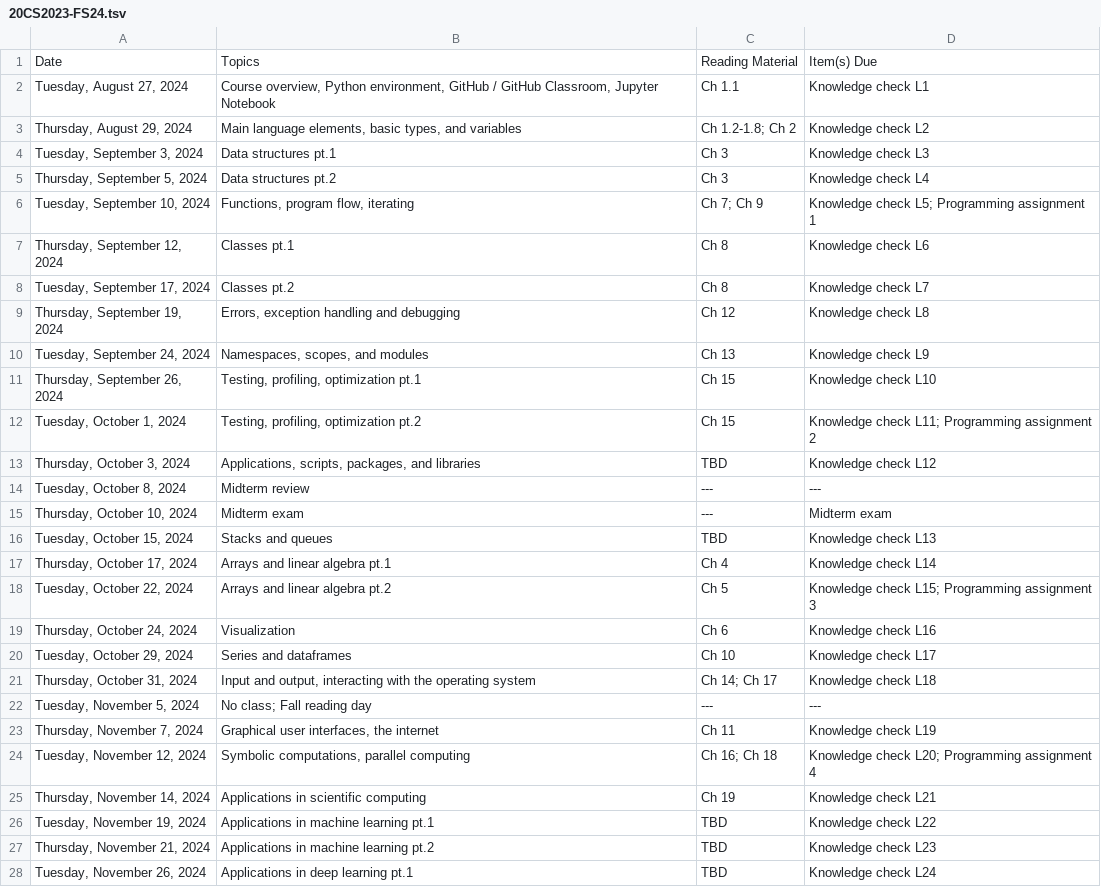
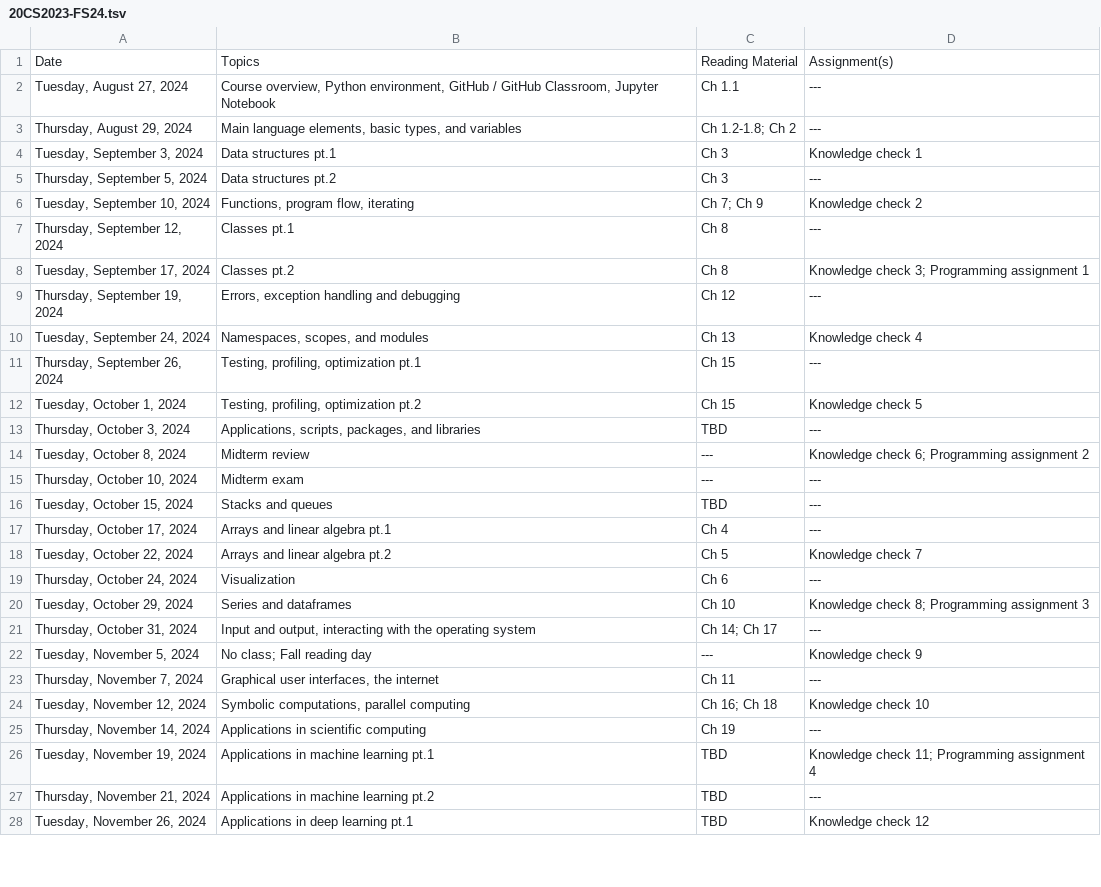
Before and after one commit to loudinb/20CS2023, a TSV file: docs/syllabus/24fs/20CS2023-FS24.tsv, drawn as a sheet; only a part is shown; the diff covers the shown part only.

```diff
--- a/docs/syllabus/24fs/20CS2023-FS24.tsv
+++ b/docs/syllabus/24fs/20CS2023-FS24.tsv
@@ -1,28 +1,28 @@
-Date	Topics	Reading Material	Item(s) Due
-"Tuesday, August 27, 2024"	"Course overview, Python environment, GitHub / GitHub Classroom, Jupyter Notebook"	Ch 1.1	Knowledge check L1
-"Thursday, August 29, 2024"	"Main language elements, basic types, and variables"	Ch 1.2-1.8; Ch 2	Knowledge check L2
-"Tuesday, September 3, 2024"	Data structures pt.1	Ch 3	Knowledge check L3
-"Thursday, September 5, 2024"	Data structures pt.2	Ch 3	Knowledge check L4
-"Tuesday, September 10, 2024"	"Functions, program flow, iterating"	Ch 7; Ch 9	Knowledge check L5; Programming assignment 1
-"Thursday, September 12, 2024"	Classes pt.1	Ch 8	Knowledge check L6
-"Tuesday, September 17, 2024"	Classes pt.2	Ch 8	Knowledge check L7
-"Thursday, September 19, 2024"	"Errors, exception handling and debugging"	Ch 12	Knowledge check L8
-"Tuesday, September 24, 2024"	"Namespaces, scopes, and modules"	Ch 13	Knowledge check L9
-"Thursday, September 26, 2024"	"Testing, profiling, optimization pt.1"	Ch 15	Knowledge check L10
-"Tuesday, October 1, 2024"	"Testing, profiling, optimization pt.2"	Ch 15	Knowledge check L11; Programming assignment 2
-"Thursday, October 3, 2024"	"Applications, scripts, packages, and libraries"	TBD	Knowledge check L12
-"Tuesday, October 8, 2024"	Midterm review	---	---
-"Thursday, October 10, 2024"	Midterm exam	---	Midterm exam
-"Tuesday, October 15, 2024"	Stacks and queues	TBD	Knowledge check L13
-"Thursday, October 17, 2024"	Arrays and linear algebra pt.1	Ch 4	Knowledge check L14
-"Tuesday, October 22, 2024"	Arrays and linear algebra pt.2	Ch 5	Knowledge check L15; Programming assignment 3
-"Thursday, October 24, 2024"	Visualization	Ch 6	Knowledge check L16
-"Tuesday, October 29, 2024"	Series and dataframes	Ch 10	Knowledge check L17
-"Thursday, October 31, 2024"	"Input and output, interacting with the operating system"	Ch 14; Ch 17	Knowledge check L18
-"Tuesday, November 5, 2024"	No class; Fall reading day	---	---
-"Thursday, November 7, 2024"	"Graphical user interfaces, the internet"	Ch 11	Knowledge check L19
-"Tuesday, November 12, 2024"	"Symbolic computations, parallel computing"	Ch 16; Ch 18	Knowledge check L20; Programming assignment 4
-"Thursday, November 14, 2024"	Applications in scientific computing	Ch 19	Knowledge check L21
-"Tuesday, November 19, 2024"	Applications in machine learning pt.1	TBD	Knowledge check L22
-"Thursday, November 21, 2024"	Applications in machine learning pt.2	TBD	Knowledge check L23
-"Tuesday, November 26, 2024"	Applications in deep learning pt.1	TBD	Knowledge check L24
+Date	Topics	Reading Material	Assignment(s)
+"Tuesday, August 27, 2024"	"Course overview, Python environment, GitHub / GitHub Classroom, Jupyter Notebook"	Ch 1.1	---
+"Thursday, August 29, 2024"	"Main language elements, basic types, and variables"	Ch 1.2-1.8; Ch 2	---
+"Tuesday, September 3, 2024"	Data structures pt.1	Ch 3	Knowledge check 1
+"Thursday, September 5, 2024"	Data structures pt.2	Ch 3	---
+"Tuesday, September 10, 2024"	"Functions, program flow, iterating"	Ch 7; Ch 9	Knowledge check 2
+"Thursday, September 12, 2024"	Classes pt.1	Ch 8	---
+"Tuesday, September 17, 2024"	Classes pt.2	Ch 8	Knowledge check 3; Programming assignment 1
+"Thursday, September 19, 2024"	"Errors, exception handling and debugging"	Ch 12	---
+"Tuesday, September 24, 2024"	"Namespaces, scopes, and modules"	Ch 13	Knowledge check 4
+"Thursday, September 26, 2024"	"Testing, profiling, optimization pt.1"	Ch 15	---
+"Tuesday, October 1, 2024"	"Testing, profiling, optimization pt.2"	Ch 15	Knowledge check 5
+"Thursday, October 3, 2024"	"Applications, scripts, packages, and libraries"	TBD	---
+"Tuesday, October 8, 2024"	Midterm review	---	Knowledge check 6; Programming assignment 2
+"Thursday, October 10, 2024"	Midterm exam	---	---
+"Tuesday, October 15, 2024"	Stacks and queues	TBD	---
+"Thursday, October 17, 2024"	Arrays and linear algebra pt.1	Ch 4	---
+"Tuesday, October 22, 2024"	Arrays and linear algebra pt.2	Ch 5	Knowledge check 7
+"Thursday, October 24, 2024"	Visualization	Ch 6	---
+"Tuesday, October 29, 2024"	Series and dataframes	Ch 10	Knowledge check 8; Programming assignment 3
+"Thursday, October 31, 2024"	"Input and output, interacting with the operating system"	Ch 14; Ch 17	---
+"Tuesday, November 5, 2024"	No class; Fall reading day	---	Knowledge check 9
+"Thursday, November 7, 2024"	"Graphical user interfaces, the internet"	Ch 11	---
+"Tuesday, November 12, 2024"	"Symbolic computations, parallel computing"	Ch 16; Ch 18	Knowledge check 10
+"Thursday, November 14, 2024"	Applications in scientific computing	Ch 19	---
+"Tuesday, November 19, 2024"	Applications in machine learning pt.1	TBD	Knowledge check 11; Programming assignment 4
+"Thursday, November 21, 2024"	Applications in machine learning pt.2	TBD	---
+"Tuesday, November 26, 2024"	Applications in deep learning pt.1	TBD	Knowledge check 12
```
Also changed, not shown: 1 added row and 3 edited cells elsewhere in this file, 8 other files.
